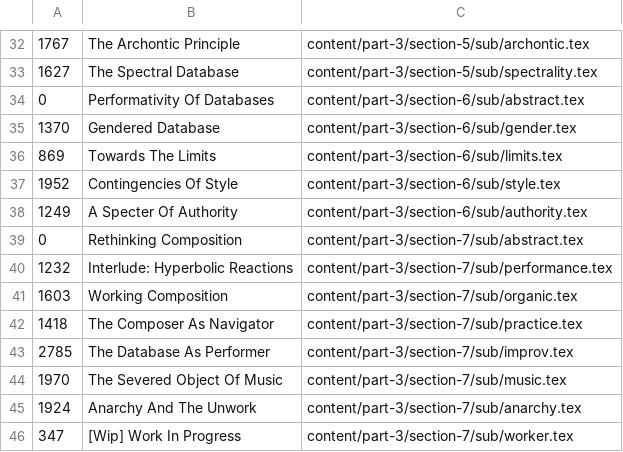
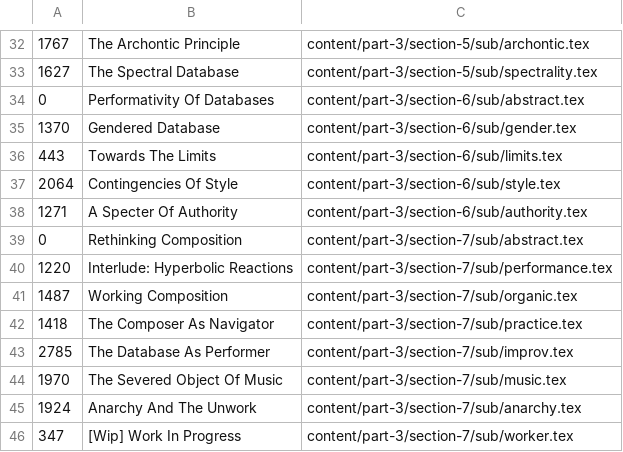
Before and after one commit to fdch/database_music, a CSV file: output/main.csv, drawn as a sheet; only a part is shown, gaps mark what is left out; the diff names each change by its address in the sheet, - before the commit and + after, or states it on an @@ line.

```diff
--- a/output/main.csv
+++ b/output/main.csv
-A36: 869
+A36: 443
-A37: 1952
+A37: 2064
-A38: 1249
+A38: 1271
-A40: 1232
+A40: 1220
-A41: 1603
+A41: 1487
```
Also changed, not shown: 9 other files.
